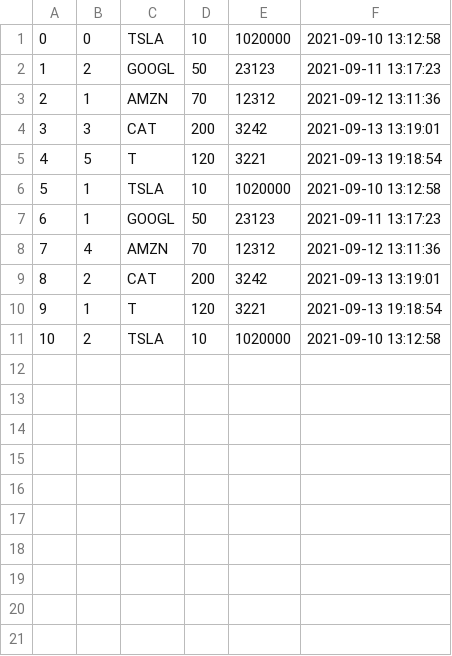
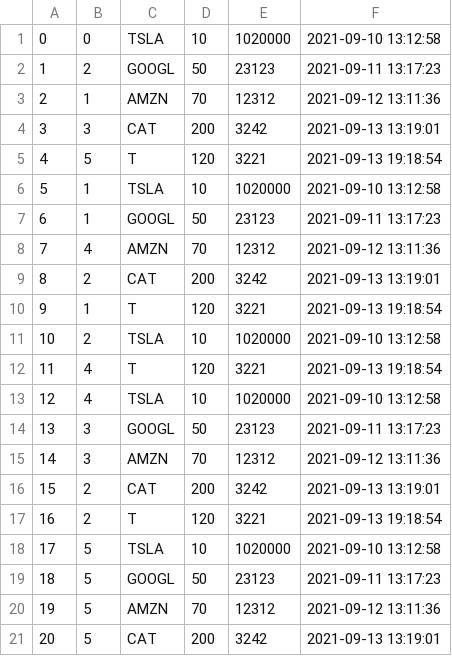
Before and after one commit to chasemorell/StockHub, a CSV file: db/data/Purchases.csv, drawn as a sheet.

Commit message:
Add users and purchases to respective csv for initialization

```diff
--- a/db/data/Purchases.csv
+++ b/db/data/Purchases.csv
@@ -11 +11,11 @@
 10,2,TSLA,10,1020000,2021-09-10 13:12:58
+11,4,T,120,3221,2021-09-13 19:18:54
+12,4,TSLA,10,1020000,2021-09-10 13:12:58
+13,3,GOOGL,50,23123,2021-09-11 13:17:23
+14,3,AMZN,70,12312,2021-09-12 13:11:36
+15,2,CAT,200,3242,2021-09-13 13:19:01
+16,2,T,120,3221,2021-09-13 19:18:54
+17,5,TSLA,10,1020000,2021-09-10 13:12:58
+18,5,GOOGL,50,23123,2021-09-11 13:17:23
+19,5,AMZN,70,12312,2021-09-12 13:11:36
+20,5,CAT,200,3242,2021-09-13 13:19:01
```
Also changed, not shown: db/data/Users.csv, 1 other file.
